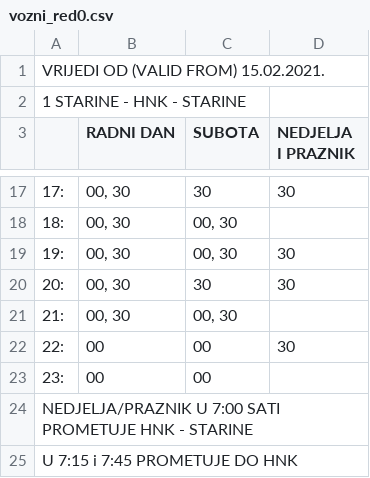
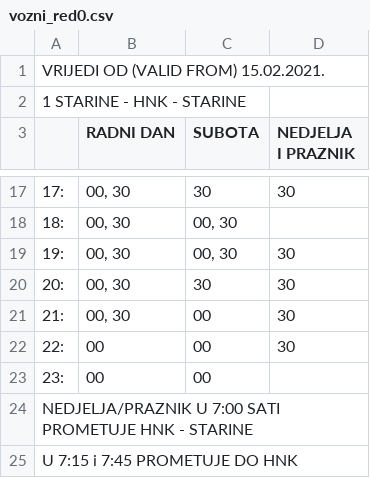
Before and after one commit to AntonioZulim/autobusni-sustav-podatci, a CSV file: vozni-red/vozni_red0.csv, drawn as a sheet; only a part is shown, gaps mark what is left out; the diff names each change by its address in the sheet, - before the commit and + after, or states it on an @@ line.

```diff
--- a/vozni-red/vozni_red0.csv
+++ b/vozni-red/vozni_red0.csv
-C21 (SUBOTA): 00, 30
+C21 (SUBOTA): 00
-D21 (NEDJELJA I PRAZNIK): (empty)
+D21 (NEDJELJA I PRAZNIK): 30
```
Also changed, not shown: vozni-red/vozni_red15.csv, vozni-red/vozni_red21.csv, 25 other files.
